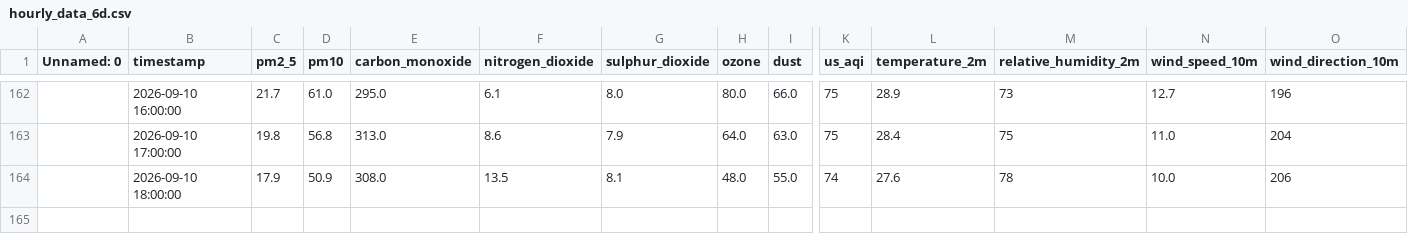
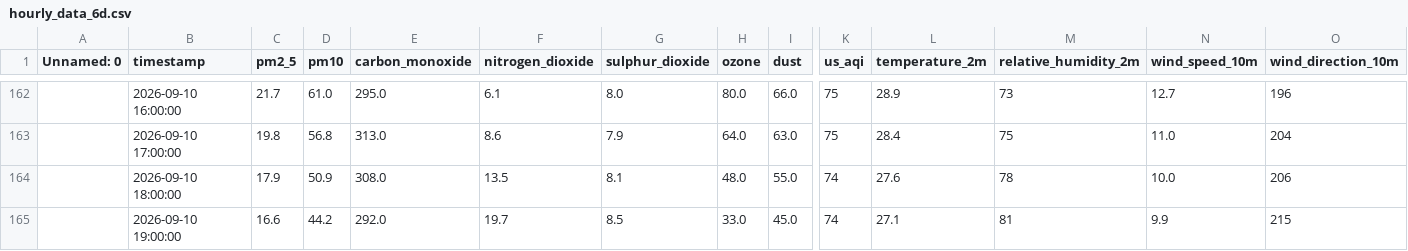
Before and after one commit to SyedAnasAzim/AQI-prediction, a CSV file: data/hourly_data_6d.csv, drawn as a sheet; only a part is shown, gaps mark what is left out; rows hold the shown columns only; the diff names each change by its address in the sheet, - before the commit and + after, or states it on an @@ line.

Commit message:
hourly data update: update data_6d.csv

```diff
--- a/data/hourly_data_6d.csv
+++ b/data/hourly_data_6d.csv
+row 165:  | 2026-09-10 19:00:00 | 16.6 | 44.2 | 292.0 | 19.7 | 8.5 | 33.0 | 45.0 | 74 | 27.1 | 81 | 9.9 | 215
```
